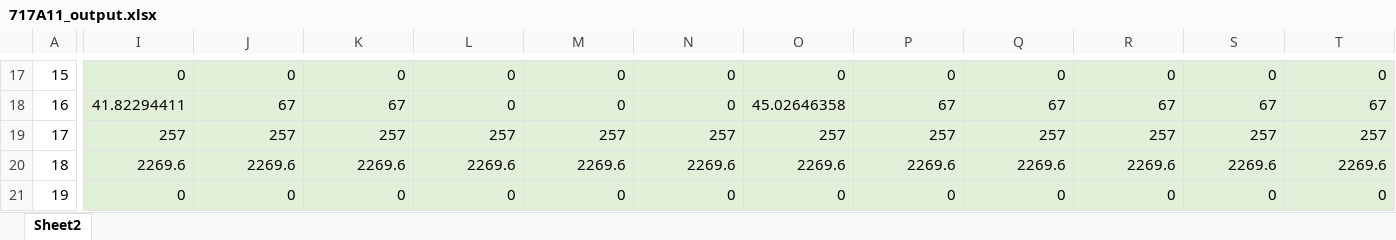
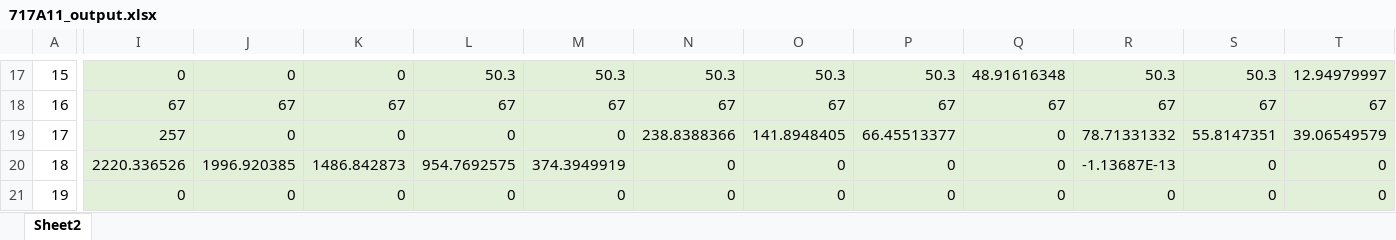
Before and after one commit to jawessel/ENV717A11, an Excel workbook: 717A11_output.xlsx, sheet Sheet2, drawn as a sheet; only a part is shown, gaps mark what is left out; values as stored, in another font and other column widths than the file's, no borders; removed rows and columns are numbered as before the commit, all else as after; rows hold the shown columns only; the diff covers the shown part only; the diff names each change by its address in the sheet, - before the commit and + after, or states it on an @@ line.

```diff
--- a/717A11_output.xlsx (sheet Sheet2)
+++ b/717A11_output.xlsx (sheet Sheet2)
-L17: 0
+L17: 50.3
-M17: 0
+M17: 50.3
-N17: 0
+N17: 50.3
-O17: 0
+O17: 50.3
-P17: 0
+P17: 50.3
-Q17: 0
+Q17: 48.91616348
-R17: 0
+R17: 50.3
-S17: 0
+S17: 50.3
-T17: 0
+T17: 12.94979997
-I18: 41.82294411
+I18: 67
-L18: 0
+L18: 67
-M18: 0
+M18: 67
-N18: 0
+N18: 67
-O18: 45.02646358
+O18: 67
-J19: 257
+J19: 0
-K19: 257
+K19: 0
-L19: 257
+L19: 0
-M19: 257
+M19: 0
-N19: 257
+N19: 238.8388366
-O19: 257
+O19: 141.8948405
-P19: 257
+P19: 66.45513377
-Q19: 257
+Q19: 0
-R19: 257
+R19: 78.71331332
-S19: 257
+S19: 55.8147351
-T19: 257
+T19: 39.06549579
-row 20: 18 | 2269.6 | 2269.6 | 2269.6 | 2269.6 | 2269.6 | 2269.6 | 2269.6 | 2269.6 | 2269.6 | 2269.6 | 2269.6 | 2269.6
+row 20: 18 | 2220.336526 | 1996.920385 | 1486.842873 | 954.7692575 | 374.3949919 | 0 | 0 | 0 | 0 | -1.13687E-13 | 0 | 0
```
Also changed, not shown: 13 added rows, 11 removed rows, 140 edited cells and row numbers in column A elsewhere in this sheet, 717A11_data_in.xlsx, 2 other files.
